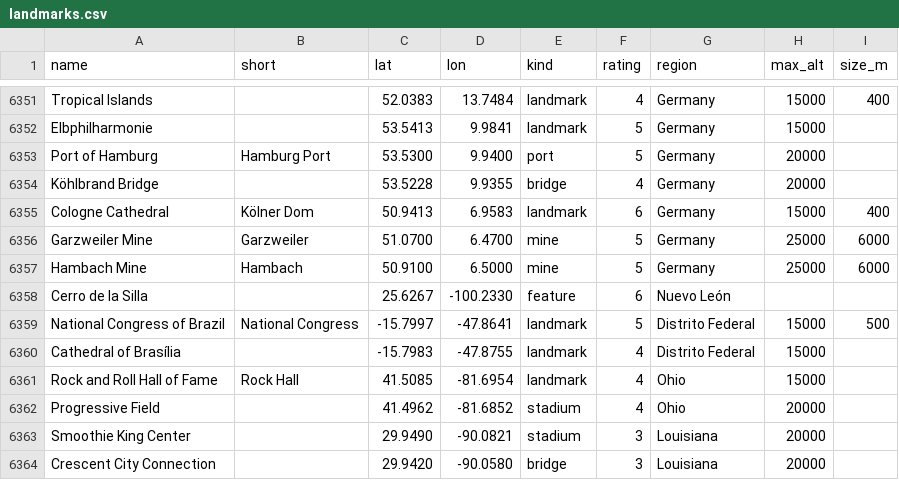
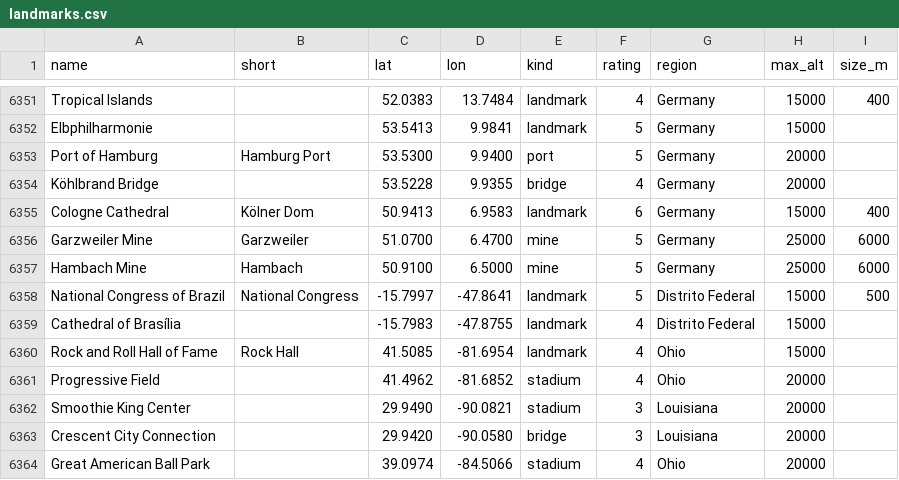
Before and after one commit to rrwhite/window-landmarks, a CSV file: data/landmarks.csv, drawn as a sheet; only a part is shown, gaps mark what is left out; the shorter side is filled out with more unchanged rows; the diff names each change by its address in the sheet, - before the commit and + after, or states it on an @@ line.

```diff
--- a/data/landmarks.csv
+++ b/data/landmarks.csv
-row 6358: Cerro de la Silla |  | 25.6267 | -100.2330 | feature | 6 | Nuevo León
```
Also changed, not shown: 1 other file.
